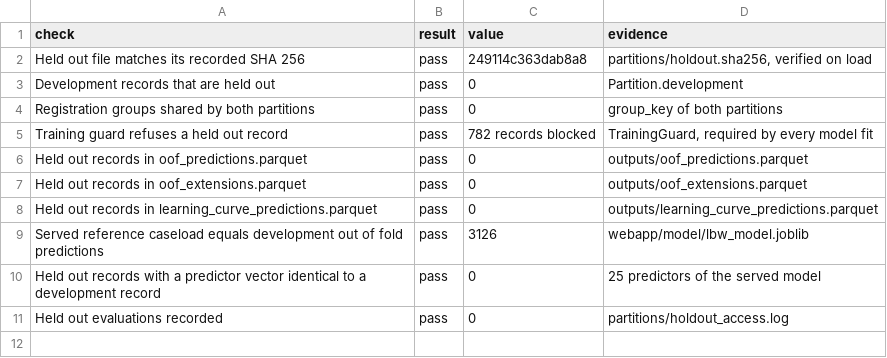
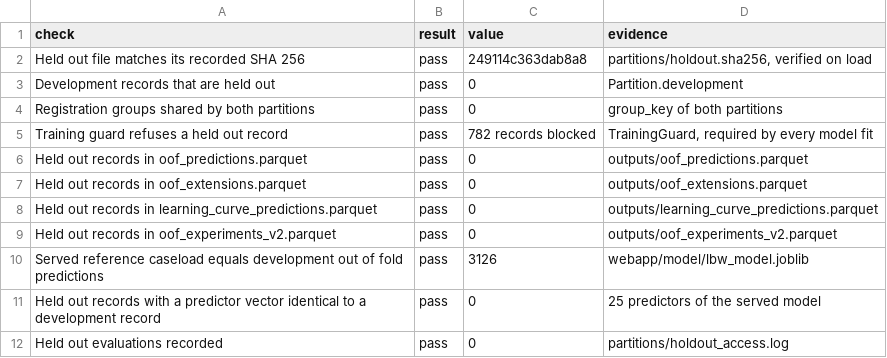
Before and after one commit to Kelvin364/Antanental_risk_model, a CSV file: outputs/tables/holdout_integrity.csv, drawn as a sheet; the diff names each change by its address in the sheet, - before the commit and + after, or states it on an @@ line.

Commit message:
Run the prespecified Stage 2 experiments: no candidate passes, artefact 1.0.0 stays (D3)
All 28 runs completed on the sealed folds with 10 repeats and no convergence
warnings, every fit guarded against held out records. No candidate passed the
selection rule written before the run; the tuned primary comparison (C over
B) stays null for both families. The audit now also checks the new
prediction file (11 of 11 pass), and an end to end test runs Stage 2 on a
throwaway project and checks that short runs are labelled reduced.

```diff
--- a/outputs/tables/holdout_integrity.csv
+++ b/outputs/tables/holdout_integrity.csv
+row 9: Held out records in oof_experiments_v2.parquet | pass | 0 | outputs/oof_experiments_v2.parquet
```
Also changed, not shown: 28 other files.
